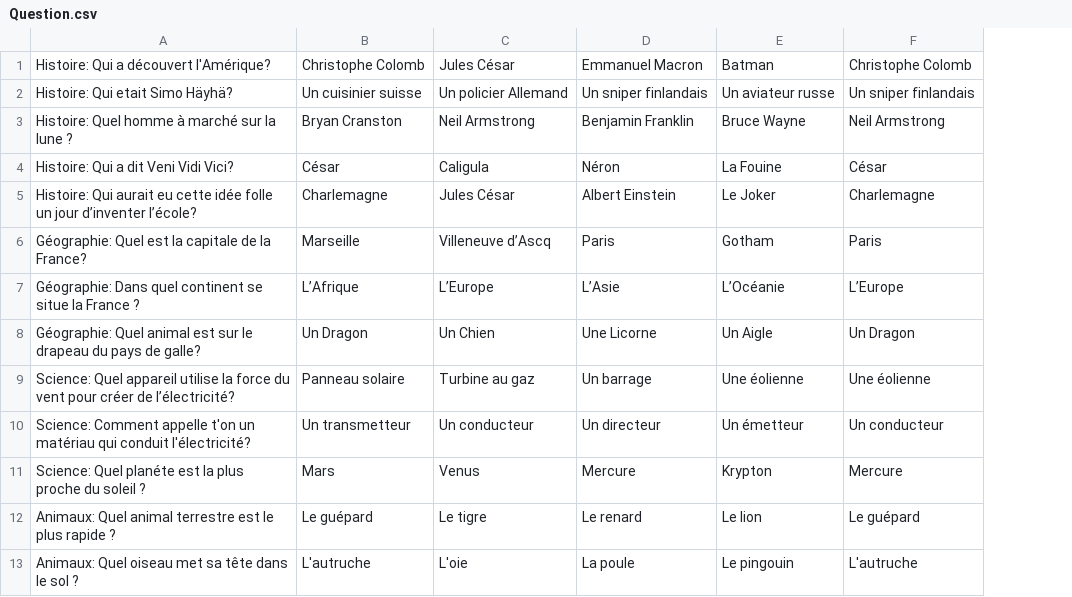
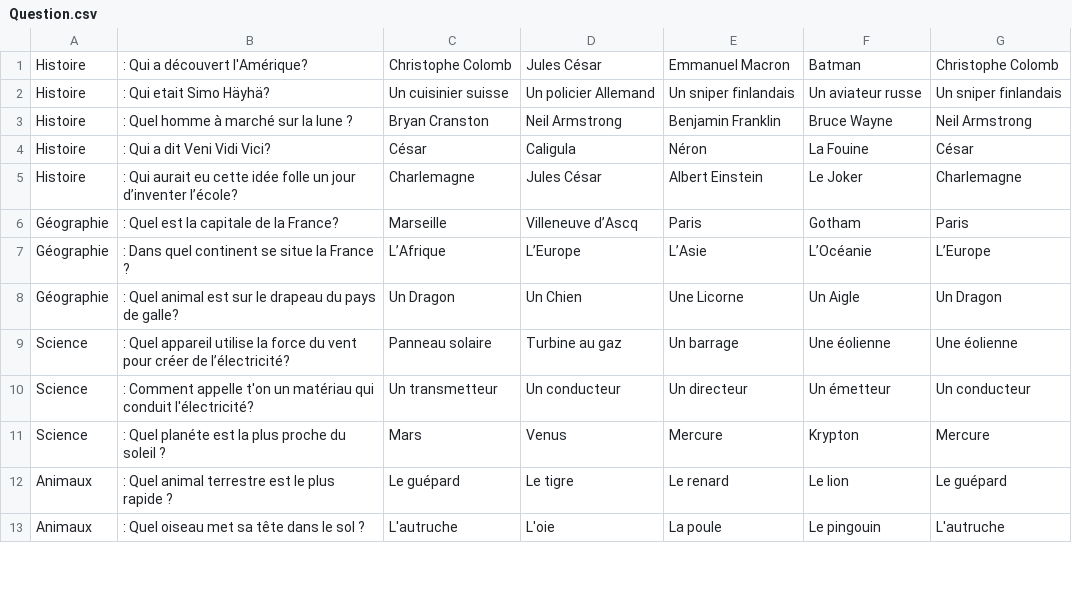
Before and after one commit to FeedW3/Trial_Game, a CSV file: ressources/Question.csv, drawn as a sheet; only a part is shown; removed rows and columns are numbered as before the commit, all else as after; the diff names each change by its address in the sheet, - before the commit and + after, or states it on an @@ line.

```diff
--- a/ressources/Question.csv
+++ b/ressources/Question.csv
-column A, rows 1-13: Histoire: Qui a découvert l'Amérique? | Histoire: Qui etait Simo Häyhä? | Histoire: Quel homme à marché sur la lune ? | Histoire: Qui a dit Veni Vidi Vici? | Histoire: Qui aurait eu cette idée folle un jour d’inventer l’école? | Géographie: Quel est la capitale de la France? | Géographie: Dans quel continent se situe la France ? | Géographie: Quel animal est sur le drapeau du pays de galle? | Science: Quel appareil utilise la force du vent pour créer de l’électricité? | Science: Comment appelle t'on un matériau qui conduit l'électricité? | Science: Quel planéte est la plus proche du soleil ? | Animaux: Quel animal terrestre est le plus rapide ? | Animaux: Quel oiseau met sa tête dans le sol ?
+column A, rows 1-13: Histoire | Histoire | Histoire | Histoire | Histoire | Géographie | Géographie | Géographie | Science | Science | Science | Animaux | Animaux
+column B, rows 1-13: : Qui a découvert l'Amérique? | : Qui etait Simo Häyhä? | : Quel homme à marché sur la lune ? | : Qui a dit Veni Vidi Vici? | : Qui aurait eu cette idée folle un jour d’inventer l’école? | : Quel est la capitale de la France? | : Dans quel continent se situe la France ? | : Quel animal est sur le drapeau du pays de galle? | : Quel appareil utilise la force du vent pour créer de l’électricité? | : Comment appelle t'on un matériau qui conduit l'électricité? | : Quel planéte est la plus proche du soleil ? | : Quel animal terrestre est le plus rapide ? | : Quel oiseau met sa tête dans le sol ?
```
Also changed, not shown: 5 other files.
